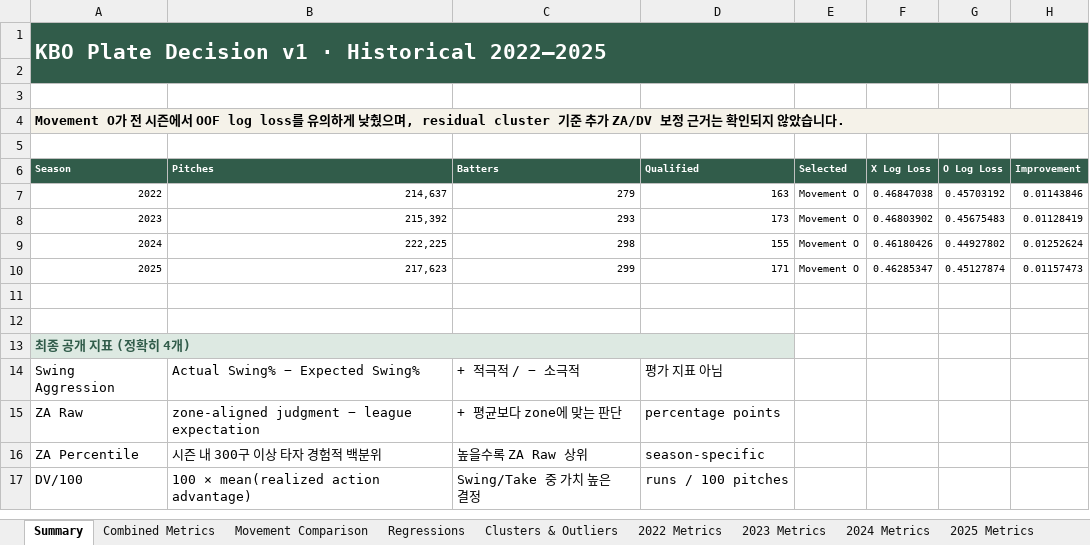
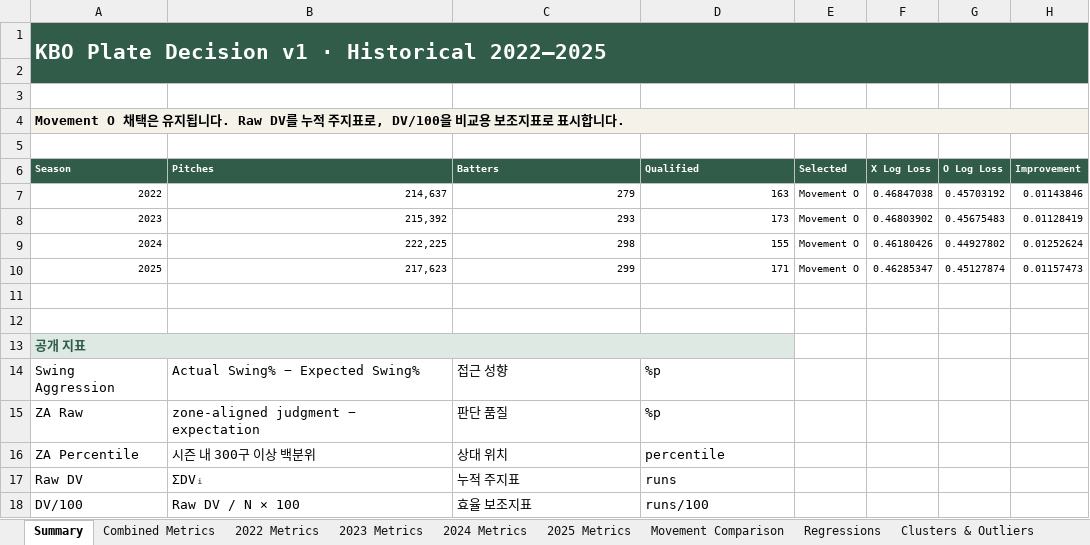
Before and after one commit to seoyeonwoo1223/KBO-Savant-Visual-Project, an Excel workbook: exports/plate_decision_v1_2022_2025.xlsx, sheet Summary, drawn as a sheet; only a part is shown; values as stored, in another font and other column widths than the file's, no borders; charts and pictures and table styles not drawn; addresses are those after the commit; rows hold the shown columns only; the diff names each change by its address in the sheet, - before the commit and + after, or states it on an @@ line.

```diff
--- a/exports/plate_decision_v1_2022_2025.xlsx (sheet Summary)
+++ b/exports/plate_decision_v1_2022_2025.xlsx (sheet Summary)
@@ sheet tab order changed: Summary | Combined Metrics | 2022 Metrics | 2023 Metrics | 2024 Metrics | 2025 Metrics | Movement Comparison | Regressions | Clusters & Outliers @@
-A4 (Season): Movement O가 전 시즌에서 OOF log loss를 유의하게 낮췄으며, residual cluster 기준 추가 ZA/DV 보정 근거는 확인되지 않았습니다.
+A4 (Season): Movement O 채택은 유지됩니다. Raw DV를 누적 주지표로, DV/100을 비교용 보조지표로 표시합니다.
-A13 (Season): 최종 공개 지표 (정확히 4개)
+A13 (Season): 공개 지표
-C14 (Batters): + 적극적 / − 소극적
+C14 (Batters): 접근 성향
-D14 (Qualified): 평가 지표 아님
+D14 (Qualified): %p
-B15 (Pitches): zone-aligned judgment − league expectation
+B15 (Pitches): zone-aligned judgment − expectation
-C15 (Batters): + 평균보다 zone에 맞는 판단
+C15 (Batters): 판단 품질
-D15 (Qualified): percentage points
+D15 (Qualified): %p
-B16 (Pitches): 시즌 내 300구 이상 타자 경험적 백분위
+B16 (Pitches): 시즌 내 300구 이상 백분위
-C16 (Batters): 높을수록 ZA Raw 상위
+C16 (Batters): 상대 위치
-D16 (Qualified): season-specific
+D16 (Qualified): percentile
+row 17: Raw DV | ΣDVᵢ | 누적 주지표 | runs
-B18 (Pitches): 100 × mean(realized action advantage)
+B18 (Pitches): Raw DV / N × 100
-C18 (Batters): Swing/Take 중 가치 높은 결정
+C18 (Batters): 효율 보조지표
-D18 (Qualified): runs / 100 pitches
+D18 (Qualified): runs/100
```
Also changed, not shown: sheet Movement Comparison, sheet Combined Metrics, sheet Clusters & Outliers, sheet Methodology, sheet 2022 Metrics, sheet 2024 Metrics, 3 more sheets, charts or pictures, exports/plate_decision_v1_2026.xlsx, 26 other files.
